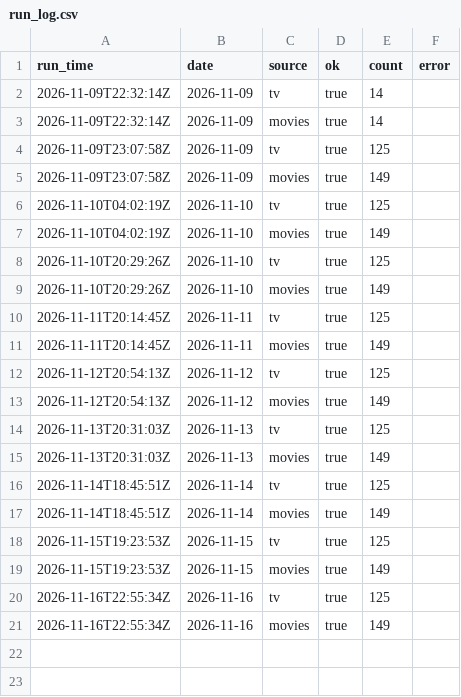
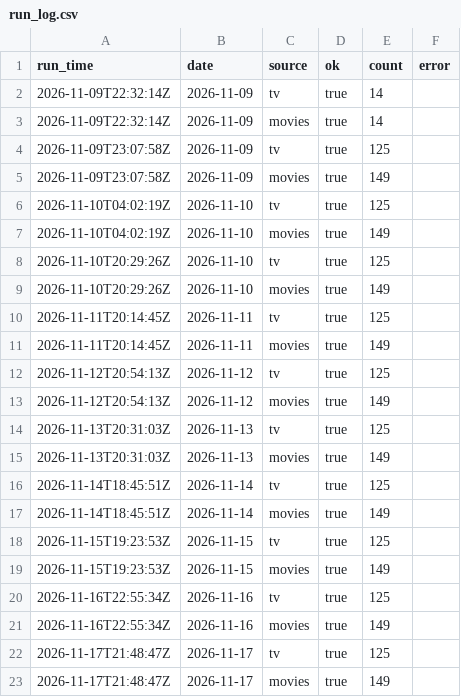
Before and after one commit to jdshetron/data-tracker, a CSV file: data/run_log.csv, drawn as a sheet.

```diff
--- a/data/run_log.csv
+++ b/data/run_log.csv
@@ -21 +21,3 @@ run_time,date,source,ok,count,error
 2026-11-16T22:55:34Z,2026-11-16,movies,true,149,
+2026-11-17T21:48:47Z,2026-11-17,tv,true,125,
+2026-11-17T21:48:47Z,2026-11-17,movies,true,149,
```
Also changed, not shown: 4 other files.
